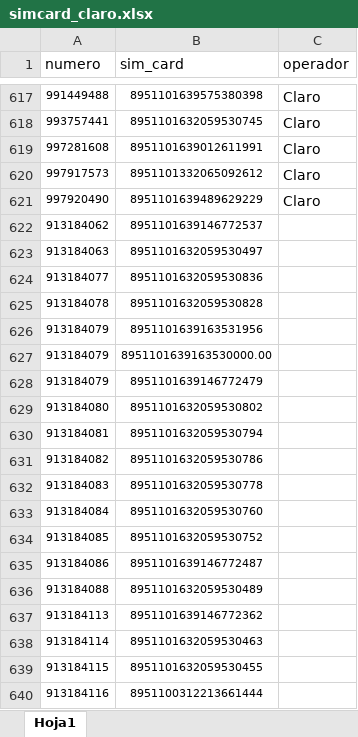
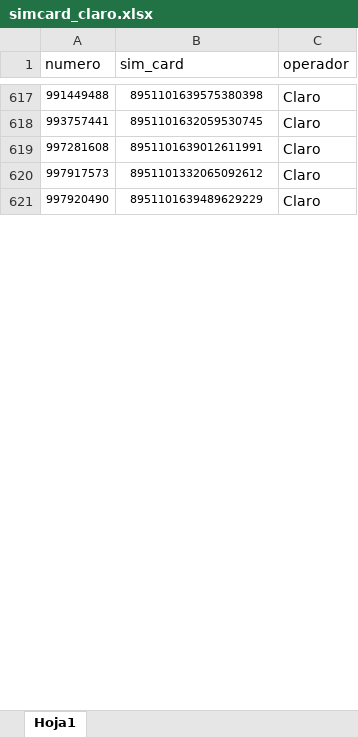
Before and after one commit to Jhamnerx/talentus, an Excel workbook: importadores/simcard_claro.xlsx, sheet Hoja1, drawn as a sheet; only a part is shown, gaps mark what is left out; values as stored, in another font and other column widths than the file's, no borders; removed rows and columns are numbered as before the commit, all else as after; the diff covers the shown part only; the diff names each change by its address in the sheet, - before the commit and + after, or states it on an @@ line.

```diff
--- a/importadores/simcard_claro.xlsx (sheet Hoja1)
+++ b/importadores/simcard_claro.xlsx (sheet Hoja1)
-row 622: 913184062 | 8951101639146772537
-row 623: 913184063 | 8951101632059530497
-row 624: 913184077 | 8951101632059530836
-row 625: 913184078 | 8951101632059530828
-row 626: 913184079 | 8951101639163531956
-row 627: 913184079 | 8951101639163530000.00
-row 628: 913184079 | 8951101639146772479
-row 629: 913184080 | 8951101632059530802
-row 630: 913184081 | 8951101632059530794
-row 631: 913184082 | 8951101632059530786
-row 632: 913184083 | 8951101632059530778
-row 633: 913184084 | 8951101632059530760
-row 634: 913184085 | 8951101632059530752
-row 635: 913184086 | 8951101639146772487
-row 636: 913184088 | 8951101632059530489
-row 637: 913184113 | 8951101639146772362
-row 638: 913184114 | 8951101632059530463
-row 639: 913184115 | 8951101632059530455
-row 640: 913184116 | 8951100312213661444
```
Also changed, not shown: 8 added rows and 403 removed rows elsewhere in this sheet, 22 other files.
